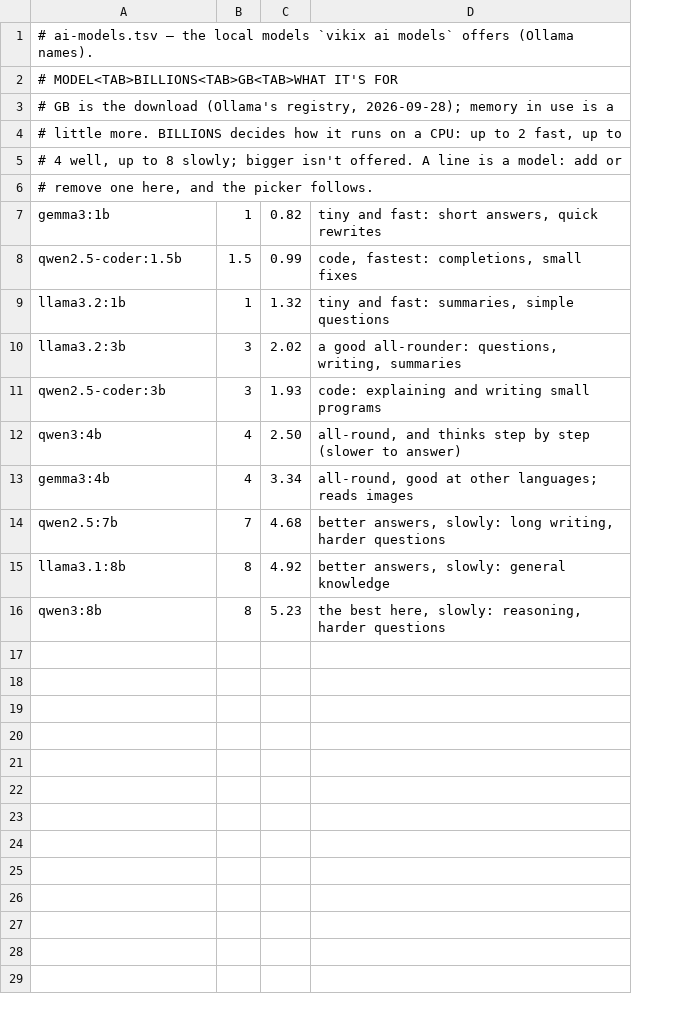
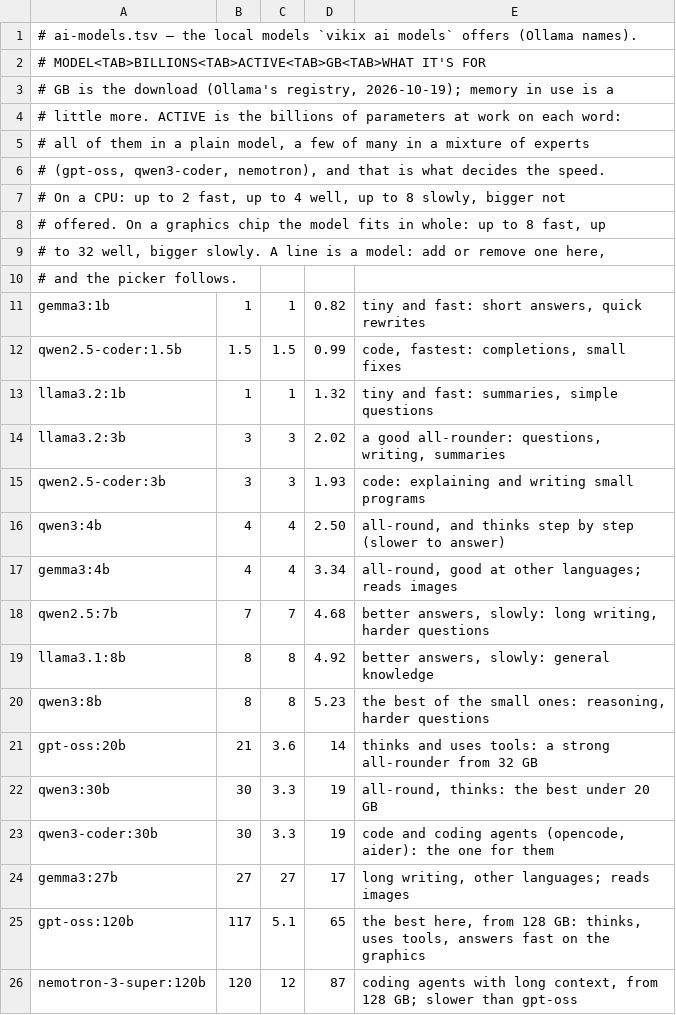
Before and after one commit to vukini/vikix, a TSV file: lib/ai-models.tsv, drawn as a sheet; addresses are those after the commit; the diff names each change by its address in the sheet, - before the commit and + after, or states it on an @@ line.

```diff
--- a/lib/ai-models.tsv
+++ b/lib/ai-models.tsv
+column C, rows 11-20: 1 | 1.5 | 1 | 3 | 3 | 4 | 4 | 7 | 8 | 8
-A2: # MODEL<TAB>BILLIONS<TAB>GB<TAB>WHAT IT'S FOR
+A2: # MODEL<TAB>BILLIONS<TAB>ACTIVE<TAB>GB<TAB>WHAT IT'S FOR
-A3: …(Ollama's registry, 2026-09-28); memory in…
+A3: …(Ollama's registry, 2026-10-19); memory in…
-A4: …little more. BILLIONS decides how it runs on a CPU: up to 2 fast, up to
+A4: …little more. ACTIVE is the billions of parameters at work on each word:
-A5: # 4 well, up to 8 slowly; bigger isn't offered. A line is a model: add or
+A5: # all of them in a plain model, a few of many in a mixture of experts
-A6: # remove one here, and the picker follows.
+A6: # (gpt-oss, qwen3-coder, nemotron), and that is what decides the speed.
+row 7: # On a CPU: up to 2 fast, up to 4 well, up to 8 slowly, bigger not
+row 8: # offered. On a graphics chip the model fits in whole: up to 8 fast, up
+row 9: # to 32 well, bigger slowly. A line is a model: add or remove one here,
+row 10: # and the picker follows.
-E20: the best here, slowly: reasoning, harder…
+E20: the best of the small ones: reasoning, harder…
+row 21: gpt-oss:20b | 21 | 3.6 | 14 | thinks and uses tools: a strong all-rounder from 32 GB
+row 22: qwen3:30b | 30 | 3.3 | 19 | all-round, thinks: the best under 20 GB
+row 23: qwen3-coder:30b | 30 | 3.3 | 19 | code and coding agents (opencode, aider): the one for them
+row 24: gemma3:27b | 27 | 27 | 17 | long writing, other languages; reads images
+row 25: gpt-oss:120b | 117 | 5.1 | 65 | the best here, from 128 GB: thinks, uses tools, answers fast on the graphics
+row 26: nemotron-3-super:120b | 120 | 12 | 87 | coding agents with long context, from 128 GB; slower than gpt-oss
```
Also changed, not shown: 9 other files.
